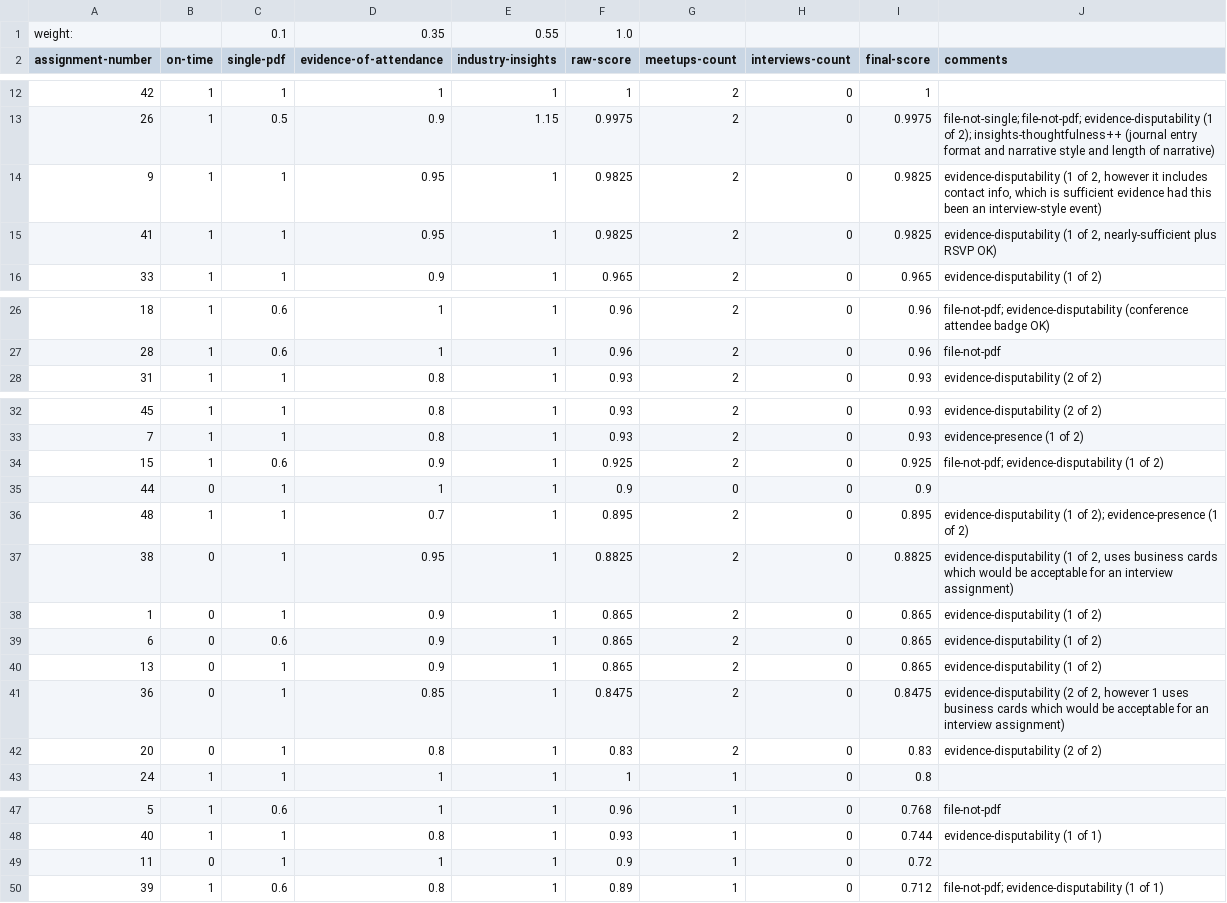
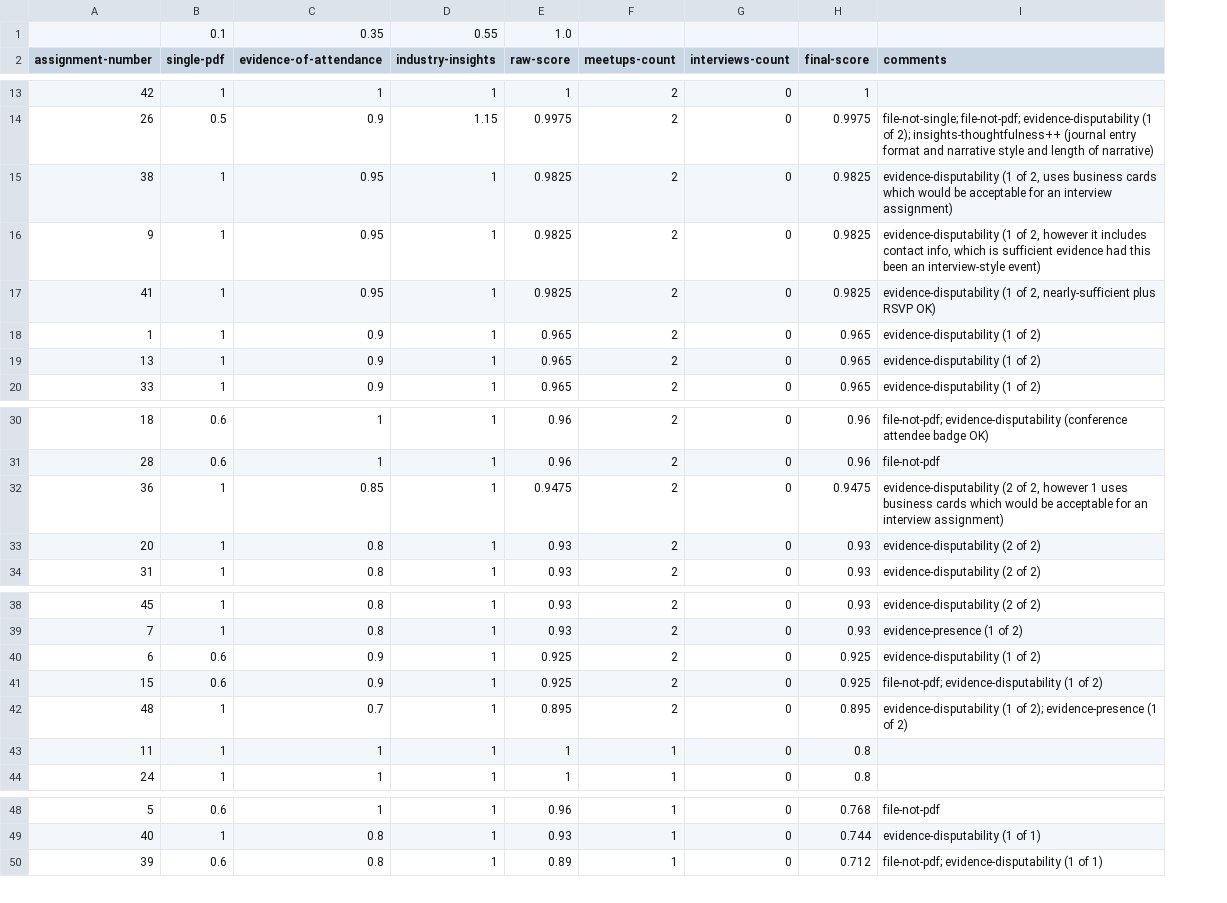
Before and after one commit to prof-rossetti/georgetown-opim-557-201710, a CSV file: assignments/meetups/results-final.csv, drawn as a sheet; only a part is shown, gaps mark what is left out; removed rows and columns are numbered as before the commit, all else as after; the diff covers the shown part only; the diff names each change by its address in the sheet, - before the commit and + after, or states it on an @@ line.

```diff
--- a/assignments/meetups/results-final.csv
+++ b/assignments/meetups/results-final.csv
-column B (on-time), rows 12-16: all 1; rows 26-28: all 1; rows 32-34: all 1; row 36: 1; row 43: 1; rows 47-48: 1 | 1; row 50: 1
-A1 (assignment-number): weight:
+A1 (assignment-number): (empty)
+row 15: 38 | 1 | 0.95 | 1 | 0.9825 | 2 | 0 | 0.9825 | evidence-disputability (1 of 2, uses business cards which would be acceptable for an interview assignment)
+row 18: 1 | 1 | 0.9 | 1 | 0.965 | 2 | 0 | 0.965 | evidence-disputability (1 of 2)
+row 19: 13 | 1 | 0.9 | 1 | 0.965 | 2 | 0 | 0.965 | evidence-disputability (1 of 2)
+row 32: 36 | 1 | 0.85 | 1 | 0.9475 | 2 | 0 | 0.9475 | evidence-disputability (2 of 2, however 1 uses business cards which would be acceptable for an interview assignment)
+row 33: 20 | 1 | 0.8 | 1 | 0.93 | 2 | 0 | 0.93 | evidence-disputability (2 of 2)
+row 40: 6 | 0.6 | 0.9 | 1 | 0.925 | 2 | 0 | 0.925 | evidence-disputability (1 of 2)
-row 35: 44 | 0 | 1 | 1 | 1 | 0.9 | 0 | 0 | 0.9
-row 37: 38 | 0 | 1 | 0.95 | 1 | 0.8825 | 2 | 0 | 0.8825 | evidence-disputability (1 of 2, uses business cards which would be acceptable for an interview assignment)
-row 38: 1 | 0 | 1 | 0.9 | 1 | 0.865 | 2 | 0 | 0.865 | evidence-disputability (1 of 2)
-row 39: 6 | 0 | 0.6 | 0.9 | 1 | 0.865 | 2 | 0 | 0.865 | evidence-disputability (1 of 2)
-row 40: 13 | 0 | 1 | 0.9 | 1 | 0.865 | 2 | 0 | 0.865 | evidence-disputability (1 of 2)
-row 41: 36 | 0 | 1 | 0.85 | 1 | 0.8475 | 2 | 0 | 0.8475 | evidence-disputability (2 of 2, however 1 uses business cards which would be acceptable for an interview assignment)
-row 42: 20 | 0 | 1 | 0.8 | 1 | 0.83 | 2 | 0 | 0.83 | evidence-disputability (2 of 2)
+row 43: 11 | 1 | 1 | 1 | 1 | 1 | 0 | 0.8
-row 49: 11 | 0 | 1 | 1 | 1 | 0.9 | 1 | 0 | 0.72
```
Also changed, not shown: 1 added row elsewhere in this file, projects/savings-calculator/results/detailed-results.csv, 4 other files.
